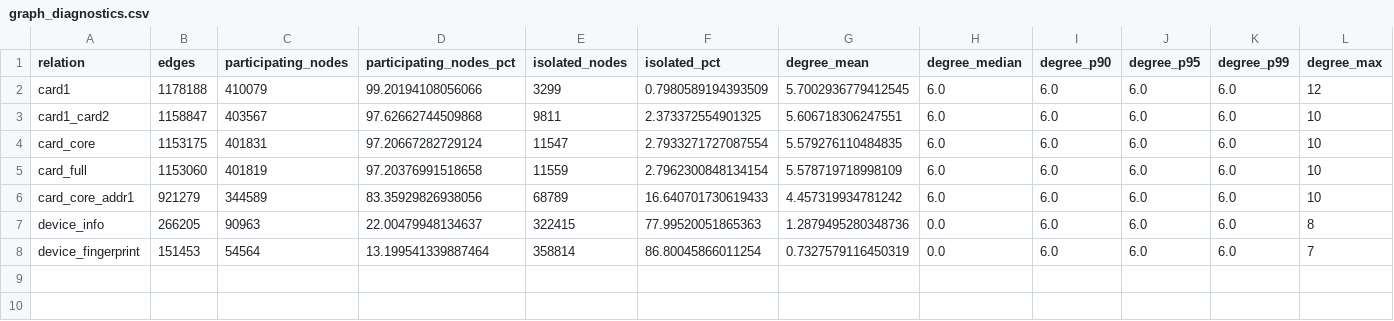
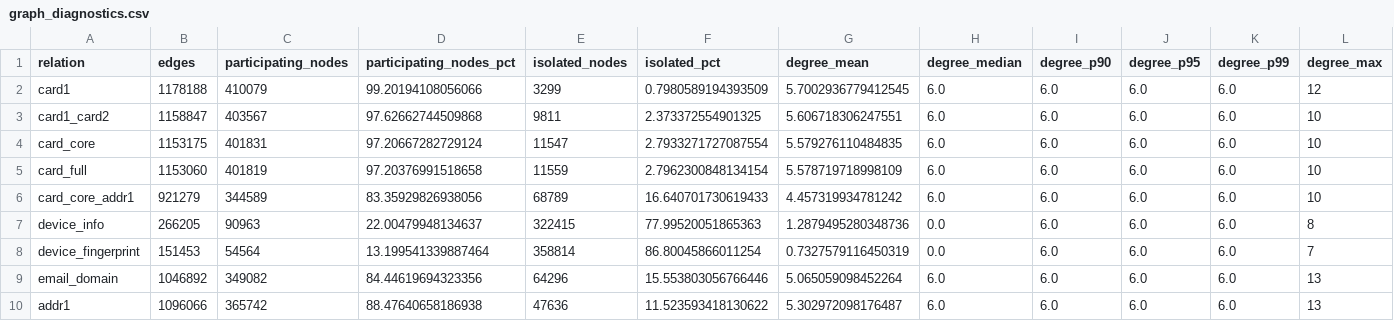
Before and after one commit to yesmineChaari/relational-fraud-detection, a CSV file: reports/relational_audit/graph_diagnostics.csv, drawn as a sheet; only a part is shown; rows hold the shown columns only; the diff names each change by its address in the sheet, - before the commit and + after, or states it on an @@ line.

```diff
--- a/reports/relational_audit/graph_diagnostics.csv
+++ b/reports/relational_audit/graph_diagnostics.csv
+row 9: email_domain | 1046892 | 349082 | 84.44619694323356 | 64296 | 15.553803056766446 | 5.065059098452264 | 6.0 | 6.0 | 6.0 | 6.0 | 13
+row 10: addr1 | 1096066 | 365742 | 88.47640658186938 | 47636 | 11.523593418130622 | 5.302972098176487 | 6.0 | 6.0 | 6.0 | 6.0 | 13
```
Also changed, not shown: reports/relational_audit/edge_overlap_jaccard.csv, reports/relational_audit/entity_diagnostics.csv, 21 other files.
